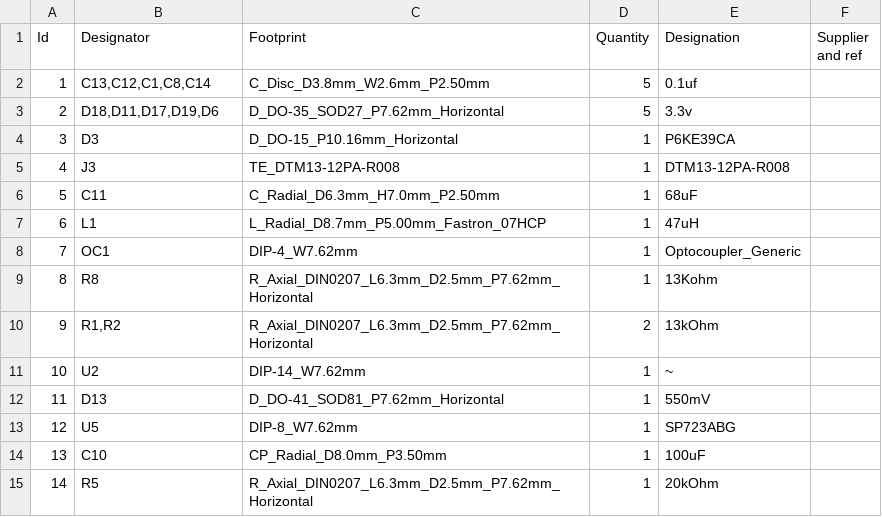
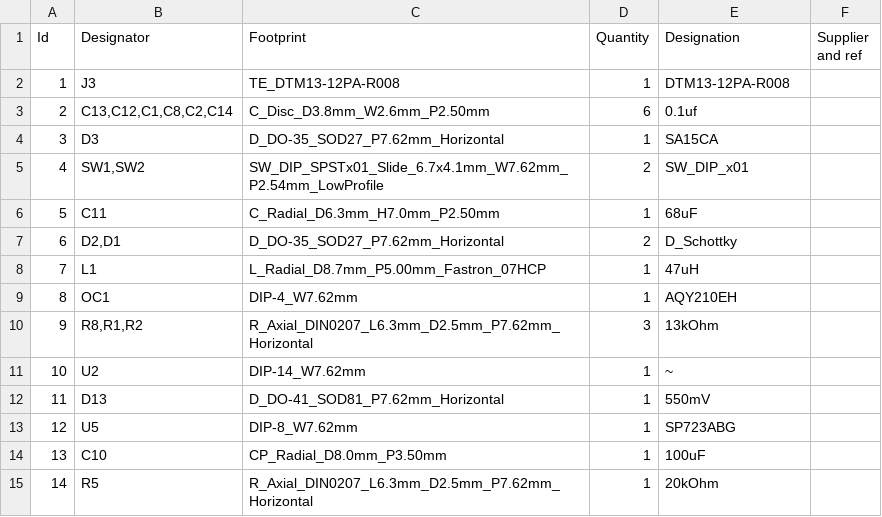
Before and after one commit to sgmiller/tj-cluster, a CSV file: pcb/XTJ-IC-Arbiter.csv, drawn as a sheet; only a part is shown; the diff covers the shown part only.

```diff
--- a/pcb/XTJ-IC-Arbiter.csv
+++ b/pcb/XTJ-IC-Arbiter.csv
@@ -1,11 +1,11 @@
 "Id";"Designator";"Footprint";"Quantity";"Designation";"Supplier and ref";
-1;"C13,C12,C1,C8,C14";"C_Disc_D3.8mm_W2.6mm_P2.50mm";5;"0.1uf";;;
-2;"D18,D11,D17,D19,D6";"D_DO-35_SOD27_P7.62mm_Horizontal";5;"3.3v";;;
-3;"D3";"D_DO-15_P10.16mm_Horizontal";1;"P6KE39CA";;;
-4;"J3";"TE_DTM13-12PA-R008";1;"DTM13-12PA-R008";;;
+1;"J3";"TE_DTM13-12PA-R008";1;"DTM13-12PA-R008";;;
+2;"C13,C12,C1,C8,C2,C14";"C_Disc_D3.8mm_W2.6mm_P2.50mm";6;"0.1uf";;;
+3;"D3";"D_DO-35_SOD27_P7.62mm_Horizontal";1;"SA15CA";;;
+4;"SW1,SW2";"SW_DIP_SPSTx01_Slide_6.7x4.1mm_W7.62mm_P2.54mm_LowProfile";2;"SW_DIP_x01";;;
 5;"C11";"C_Radial_D6.3mm_H7.0mm_P2.50mm";1;"68uF";;;
-6;"L1";"L_Radial_D8.7mm_P5.00mm_Fastron_07HCP";1;"47uH";;;
-7;"OC1";"DIP-4_W7.62mm";1;"Optocoupler_Generic";;;
-8;"R8";"R_Axial_DIN0207_L6.3mm_D2.5mm_P7.62mm_Horizontal";1;"13Kohm";;;
-9;"R1,R2";"R_Axial_DIN0207_L6.3mm_D2.5mm_P7.62mm_Horizontal";2;"13kOhm";;;
+6;"D2,D1";"D_DO-35_SOD27_P7.62mm_Horizontal";2;"D_Schottky";;;
+7;"L1";"L_Radial_D8.7mm_P5.00mm_Fastron_07HCP";1;"47uH";;;
+8;"OC1";"DIP-4_W7.62mm";1;"AQY210EH";;;
+9;"R8,R1,R2";"R_Axial_DIN0207_L6.3mm_D2.5mm_P7.62mm_Horizontal";3;"13kOhm";;;
 10;"U2";"DIP-14_W7.62mm";1;"~";;;
```
Also changed, not shown: 23 edited cells elsewhere in this file, 2 other files.
